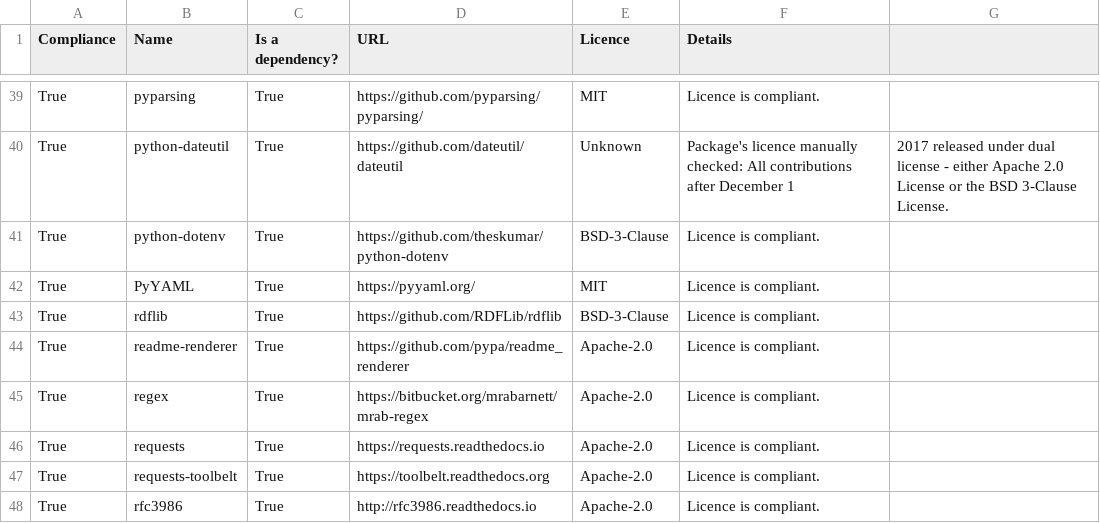
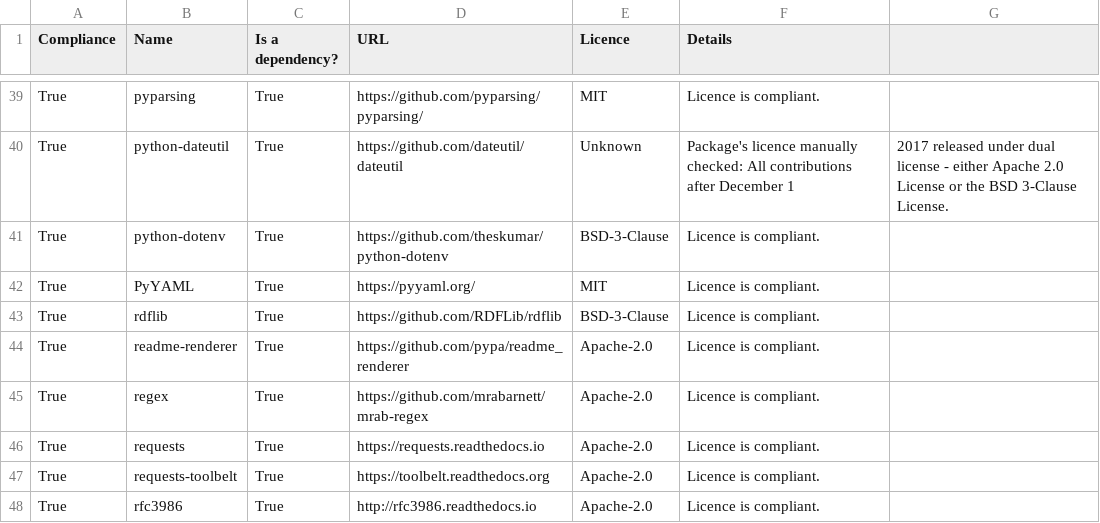
Before and after one commit to ARMmbed/continuous-delivery-scripts, a CSV file: docs/third_party_IP_report.csv, drawn as a sheet; only a part is shown, gaps mark what is left out.

```diff
--- a/docs/third_party_IP_report.csv
+++ b/docs/third_party_IP_report.csv
@@ -44,3 +44,3 @@ True,rdflib,True,https://github.com/RDFLib/rdflib,BSD-3-Clause,Licence is compli
 True,readme-renderer,True,https://github.com/pypa/readme_renderer,Apache-2.0,Licence is compliant.
-True,regex,True,https://bitbucket.org/mrabarnett/mrab-regex,Apache-2.0,Licence is compliant.
+True,regex,True,https://github.com/mrabarnett/mrab-regex,Apache-2.0,Licence is compliant.
 True,requests,True,https://requests.readthedocs.io,Apache-2.0,Licence is compliant.
```
Also changed, not shown: 50 other files.
